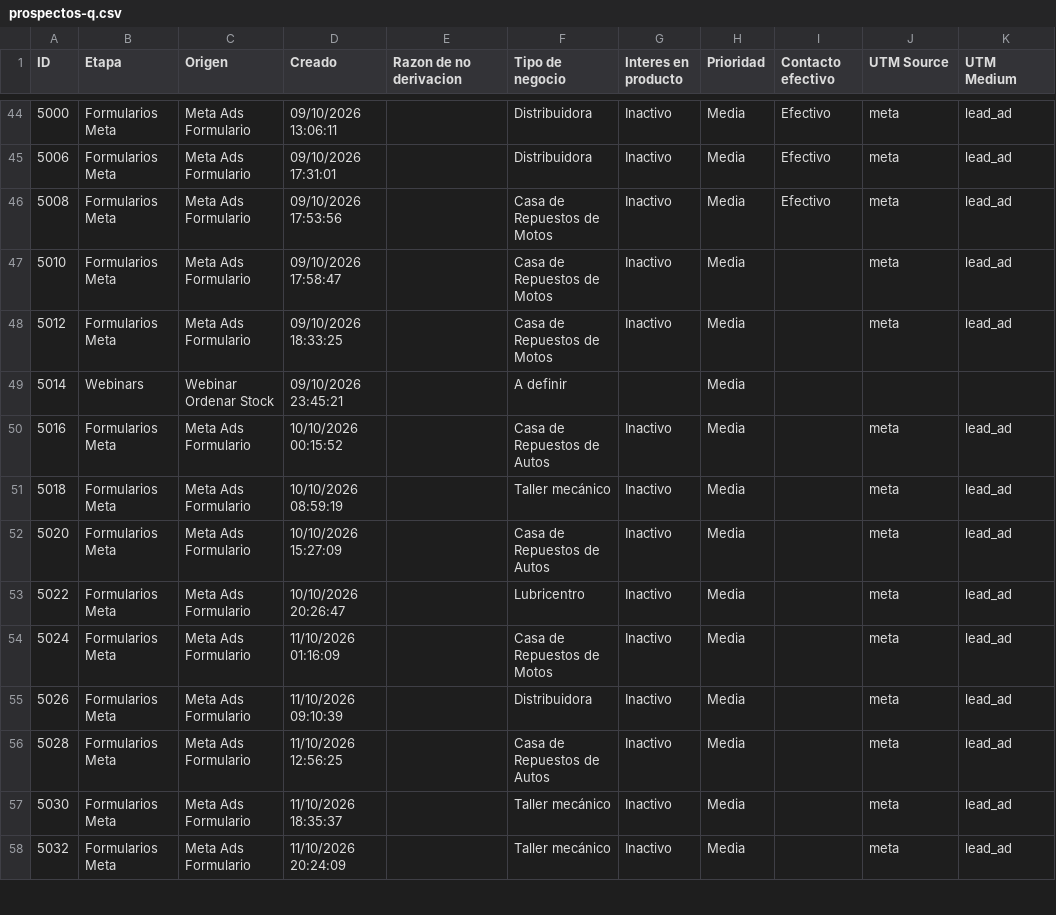
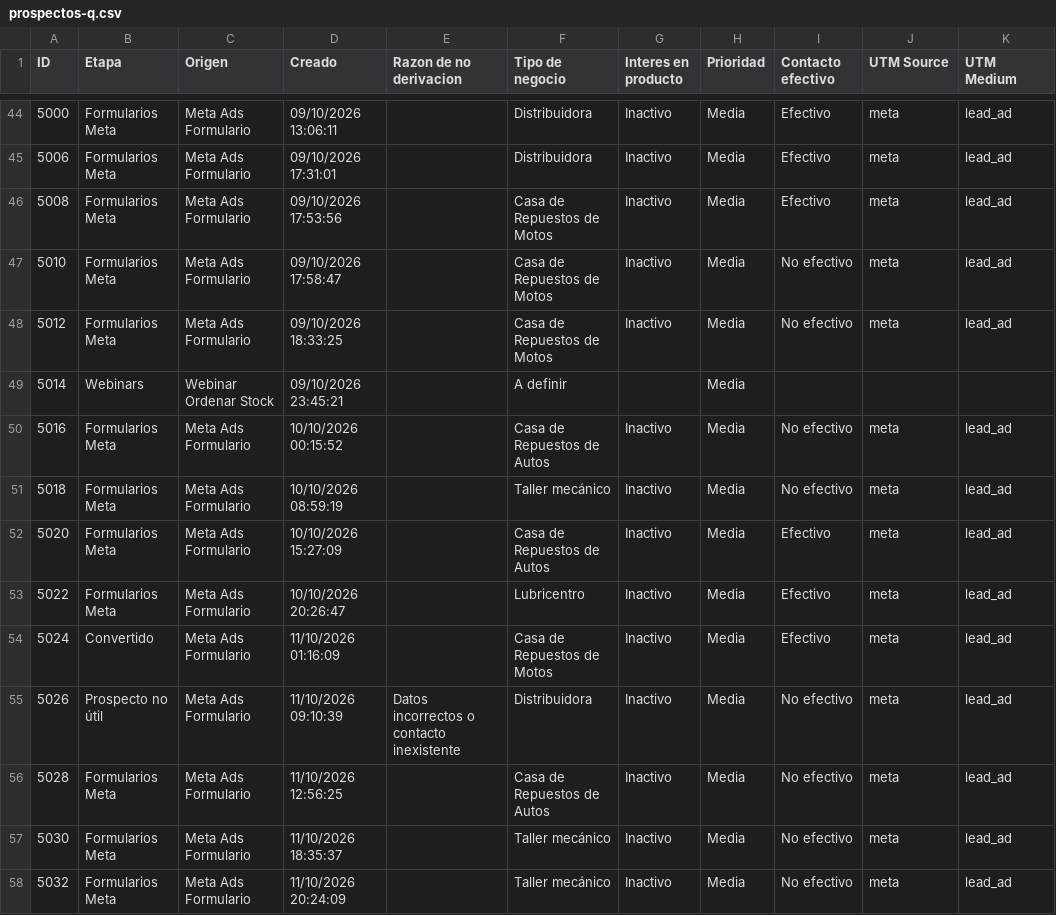
Before and after one commit to joanavillarreal/growth-lupa, a CSV file: meta/datos/crm/panel/prospectos-q.csv, drawn as a sheet; only a part is shown, gaps mark what is left out; the diff covers the shown part only; the diff names each change by its address in the sheet, - before the commit and + after, or states it on an @@ line.

```diff
--- a/meta/datos/crm/panel/prospectos-q.csv
+++ b/meta/datos/crm/panel/prospectos-q.csv
-I47:I48 (Contacto efectivo): (empty)
+I47:I48 (Contacto efectivo): No efectivo
-I50:I51 (Contacto efectivo): (empty)
+I50:I51 (Contacto efectivo): No efectivo
-I52:I54 (Contacto efectivo): (empty)
+I52:I54 (Contacto efectivo): Efectivo
-B54 (Etapa): Formularios Meta
+B54 (Etapa): Convertido
-B55 (Etapa): Formularios Meta
+B55 (Etapa): Prospecto no útil
-E55 (Razon de no derivacion): (empty)
+E55 (Razon de no derivacion): Datos incorrectos o contacto inexistente
-I55:I58 (Contacto efectivo): (empty)
+I55:I58 (Contacto efectivo): No efectivo
```
Also changed, not shown: 6 added rows and 19 edited cells elsewhere in this file, 21 other files.
